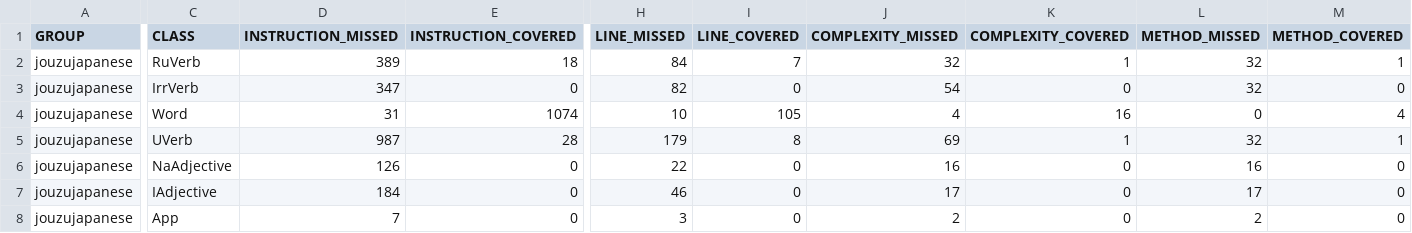
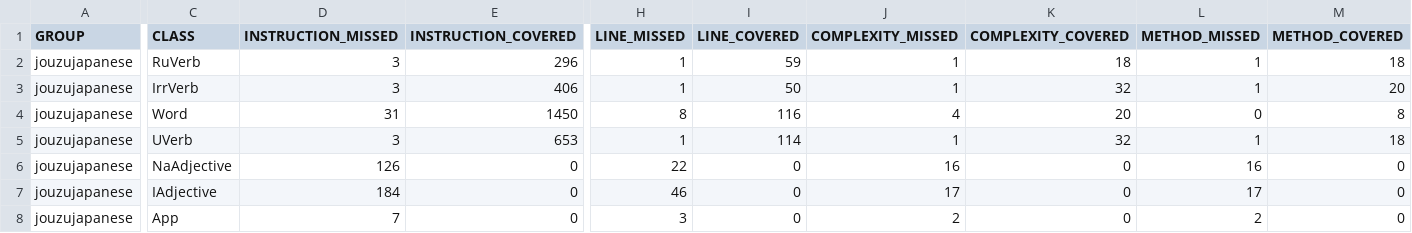
Before and after one commit to BlueBearon/JouzuJapanese, a CSV file: jouzujapanese/target/site/jacoco/jacoco.csv, drawn as a sheet; only a part is shown, gaps mark what is left out; the diff covers the shown part only; the diff names each change by its address in the sheet, - before the commit and + after, or states it on an @@ line.

```diff
--- a/jouzujapanese/target/site/jacoco/jacoco.csv
+++ b/jouzujapanese/target/site/jacoco/jacoco.csv
-D2 (INSTRUCTION_MISSED): 389
+D2 (INSTRUCTION_MISSED): 3
-E2 (INSTRUCTION_COVERED): 18
+E2 (INSTRUCTION_COVERED): 296
-H2 (LINE_MISSED): 84
+H2 (LINE_MISSED): 1
-I2 (LINE_COVERED): 7
+I2 (LINE_COVERED): 59
-J2 (COMPLEXITY_MISSED): 32
+J2 (COMPLEXITY_MISSED): 1
-K2 (COMPLEXITY_COVERED): 1
+K2 (COMPLEXITY_COVERED): 18
-L2:L3 (METHOD_MISSED): 32
+L2:L3 (METHOD_MISSED): 1
-M2 (METHOD_COVERED): 1
+M2 (METHOD_COVERED): 18
-D3 (INSTRUCTION_MISSED): 347
+D3 (INSTRUCTION_MISSED): 3
-E3 (INSTRUCTION_COVERED): 0
+E3 (INSTRUCTION_COVERED): 406
-H3 (LINE_MISSED): 82
+H3 (LINE_MISSED): 1
-I3 (LINE_COVERED): 0
+I3 (LINE_COVERED): 50
-J3 (COMPLEXITY_MISSED): 54
+J3 (COMPLEXITY_MISSED): 1
-K3 (COMPLEXITY_COVERED): 0
+K3 (COMPLEXITY_COVERED): 32
-M3 (METHOD_COVERED): 0
+M3 (METHOD_COVERED): 20
-E4 (INSTRUCTION_COVERED): 1074
+E4 (INSTRUCTION_COVERED): 1450
-H4 (LINE_MISSED): 10
+H4 (LINE_MISSED): 8
-I4 (LINE_COVERED): 105
+I4 (LINE_COVERED): 116
-K4 (COMPLEXITY_COVERED): 16
+K4 (COMPLEXITY_COVERED): 20
-M4 (METHOD_COVERED): 4
+M4 (METHOD_COVERED): 8
-D5 (INSTRUCTION_MISSED): 987
+D5 (INSTRUCTION_MISSED): 3
-E5 (INSTRUCTION_COVERED): 28
+E5 (INSTRUCTION_COVERED): 653
-H5 (LINE_MISSED): 179
+H5 (LINE_MISSED): 1
-I5 (LINE_COVERED): 8
+I5 (LINE_COVERED): 114
-J5 (COMPLEXITY_MISSED): 69
+J5 (COMPLEXITY_MISSED): 1
-K5 (COMPLEXITY_COVERED): 1
+K5 (COMPLEXITY_COVERED): 32
-L5 (METHOD_MISSED): 32
+L5 (METHOD_MISSED): 1
-M5 (METHOD_COVERED): 1
+M5 (METHOD_COVERED): 18
```
Also changed, not shown: 4 edited cells elsewhere in this file, 41 other files.
